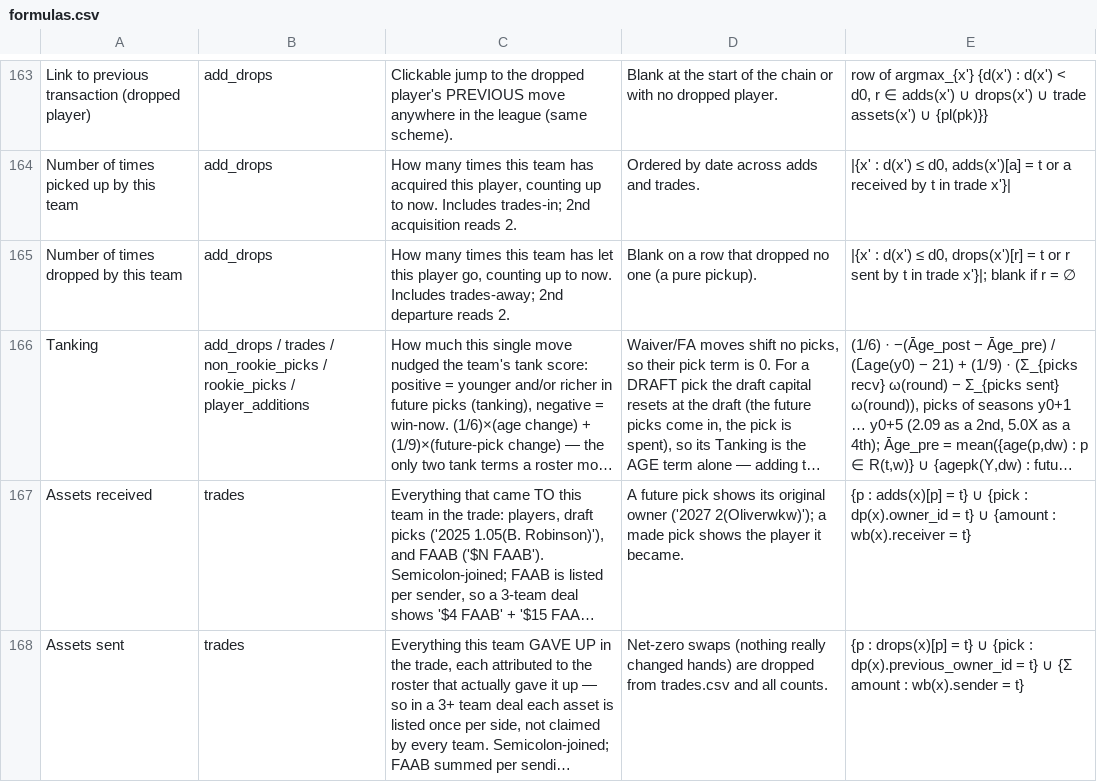
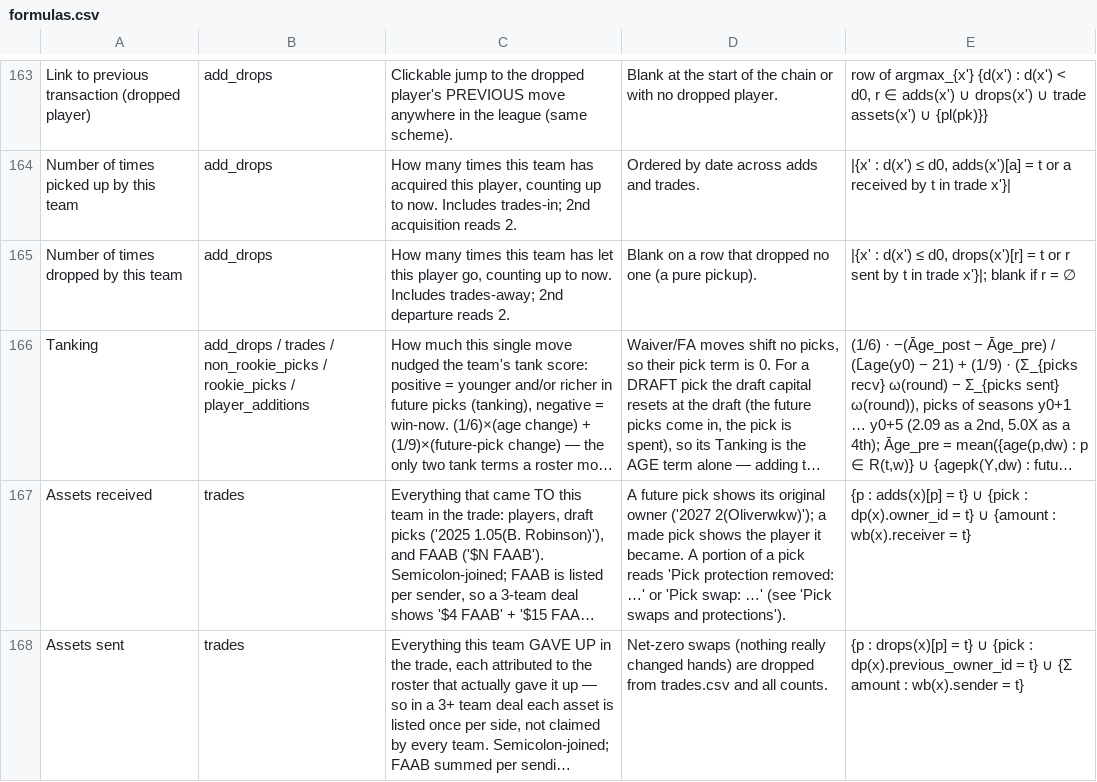
Before and after one commit to Oliverwkw/LOTG-Stats, a CSV file: exports/formulas.csv, drawn as a sheet; only a part is shown, gaps mark what is left out; long unchanged cells end in …; the diff covers the shown part only; the diff names each change by its address in the sheet, - before the commit and + after, or states it on an @@ line.

```diff
--- a/exports/formulas.csv
+++ b/exports/formulas.csv
-D167: …it became.
+D167: …it became. A portion of a pick reads 'Pick protection removed: …' or 'Pick swap: …' (see 'Pick swaps and protections').
```
Also changed, not shown: 1 added row and 1 edited cell elsewhere in this file, exports/add_drops.csv, exports/non_rookie_picks.csv, 42 other files.
